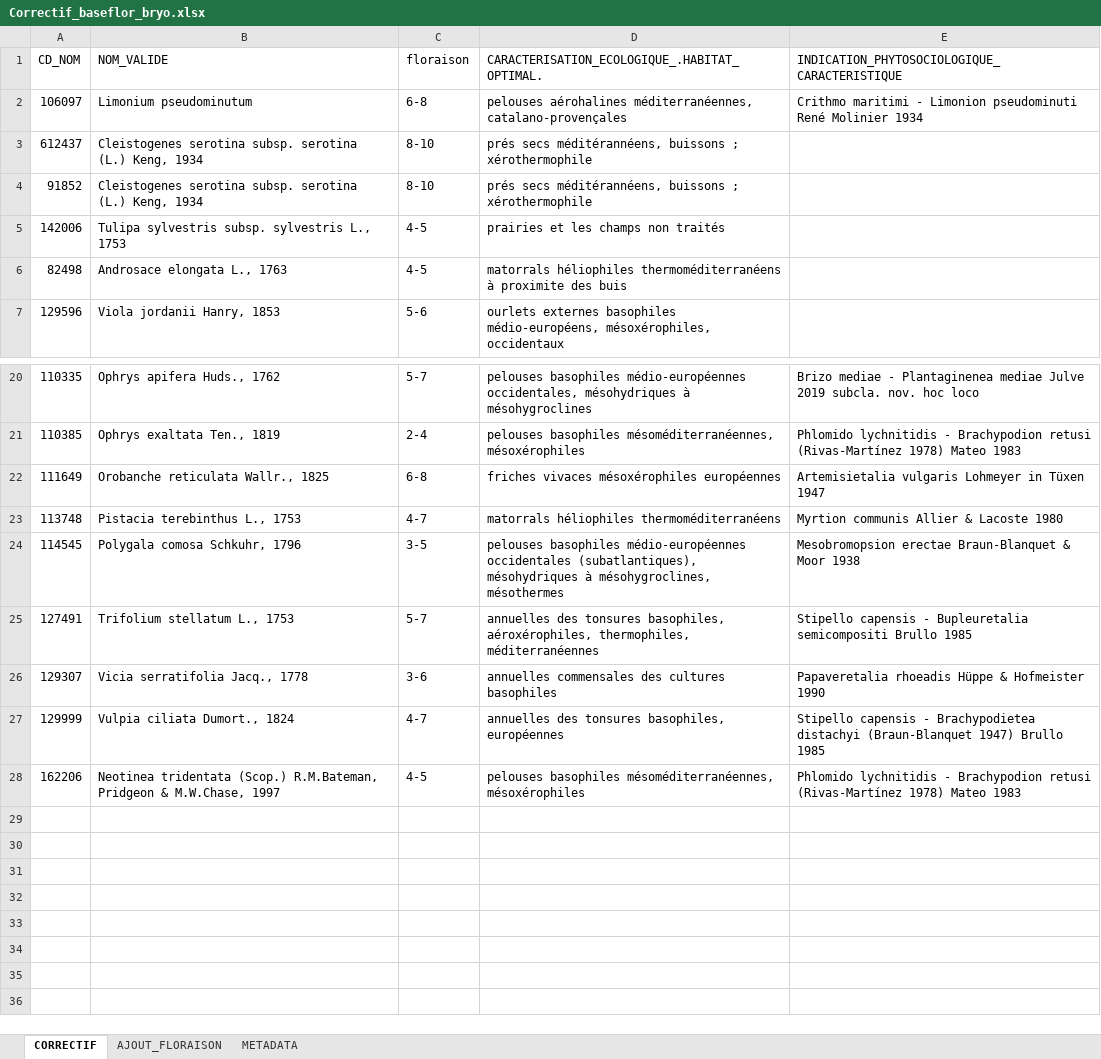
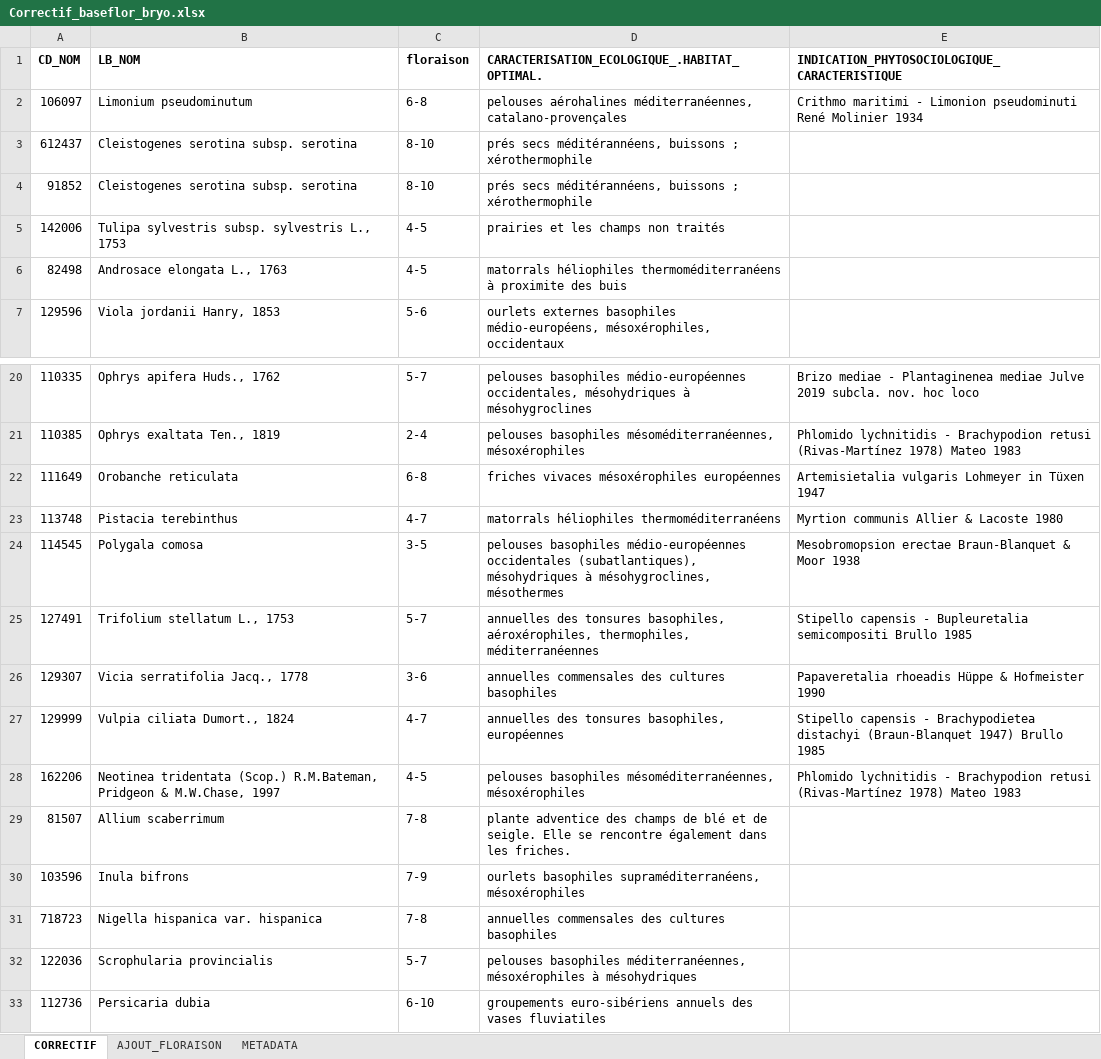
Before and after one commit to augustinsoulard/BDD_FLORE_CONSTRUCT, an Excel workbook: TAXONOMIE/TAXREF-MATCH-BASEFLOR/Correctif_baseflor_bryo.xlsx, sheet CORRECTIF, drawn as a sheet; only a part is shown, gaps mark what is left out; values as stored, in another font and other column widths than the file's, no borders; the diff names each change by its address in the sheet, - before the commit and + after, or states it on an @@ line.

Commit message:
v0.10.2

```diff
--- a/TAXONOMIE/TAXREF-MATCH-BASEFLOR/Correctif_baseflor_bryo.xlsx (sheet CORRECTIF)
+++ b/TAXONOMIE/TAXREF-MATCH-BASEFLOR/Correctif_baseflor_bryo.xlsx (sheet CORRECTIF)
-A1:E1 bold: off
+A1:E1 bold: on
-B1: NOM_VALIDE
+B1: LB_NOM
-B3:B4: Cleistogenes serotina subsp. serotina (L.) Keng, 1934
+B3:B4: Cleistogenes serotina subsp. serotina
-B22: Orobanche reticulata Wallr., 1825
+B22: Orobanche reticulata
-B23: Pistacia terebinthus L., 1753
+B23: Pistacia terebinthus
-B24: Polygala comosa Schkuhr, 1796
+B24: Polygala comosa
+row 29: 81507 | Allium scaberrimum | 7-8 | plante adventice des champs de blé et de seigle. Elle se rencontre également dans les friches.
+row 30: 103596 | Inula bifrons | 7-9 | ourlets basophiles supraméditerranéens, mésoxérophiles
+row 31: 718723 | Nigella hispanica var. hispanica | 7-8 | annuelles commensales des cultures basophiles
+row 32: 122036 | Scrophularia provincialis | 5-7 | pelouses basophiles méditerranéennes, mésoxérophiles à mésohydriques
+row 33: 112736 | Persicaria dubia | 6-10 | groupements euro-sibériens annuels des vases fluviatiles
```
Also changed, not shown: sheet METADATA.
